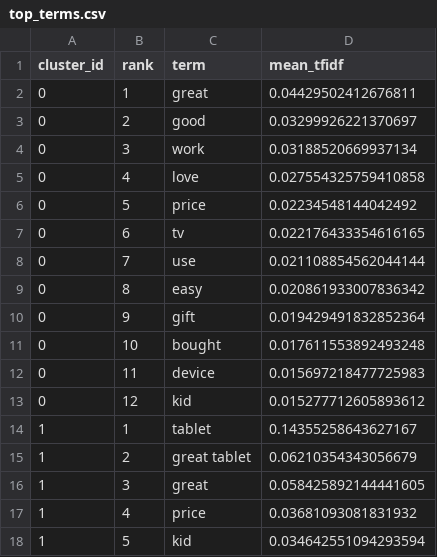
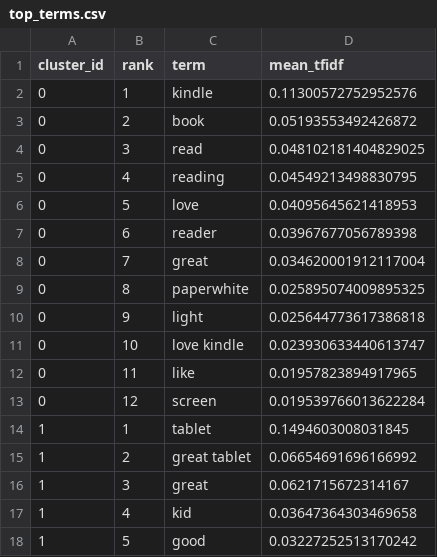
Before and after one commit to karimamzghi/voxforge-ai-review-analytics, a CSV file: results/clustering/top_terms.csv, drawn as a sheet; only a part is shown; the diff covers the shown part only.

```diff
--- a/results/clustering/top_terms.csv
+++ b/results/clustering/top_terms.csv
@@ -1,18 +1,18 @@
 cluster_id,rank,term,mean_tfidf
-0,1,great,0.04429502412676811
-0,2,good,0.03299926221370697
-0,3,work,0.03188520669937134
-0,4,love,0.027554325759410858
-0,5,price,0.02234548144042492
-0,6,tv,0.022176433354616165
-0,7,use,0.021108854562044144
-0,8,easy,0.020861933007836342
-0,9,gift,0.019429491832852364
-0,10,bought,0.017611553892493248
-0,11,device,0.015697218477725983
-0,12,kid,0.015277712605893612
-1,1,tablet,0.14355258643627167
-1,2,great tablet,0.06210354343056679
-1,3,great,0.058425892144441605
-1,4,price,0.03681093081831932
-1,5,kid,0.034642551094293594
+0,1,kindle,0.11300572752952576
+0,2,book,0.05193553492426872
+0,3,read,0.048102181404829025
+0,4,reading,0.04549213498830795
+0,5,love,0.04095645621418953
+0,6,reader,0.03967677056789398
+0,7,great,0.034620001912117004
+0,8,paperwhite,0.025895074009895325
+0,9,light,0.025644773617386818
+0,10,love kindle,0.023930633440613747
+0,11,like,0.01957823894917965
+0,12,screen,0.019539766013622284
+1,1,tablet,0.1494603008031845
+1,2,great tablet,0.06654691696166992
+1,3,great,0.0621715672314167
+1,4,kid,0.03647364303469658
+1,5,good,0.03227252513170242
```
Also changed, not shown: 108 edited cells elsewhere in this file, results/clustering/cluster_count_evaluation.csv, results/clustering/representative_reviews.csv, 17 other files.
